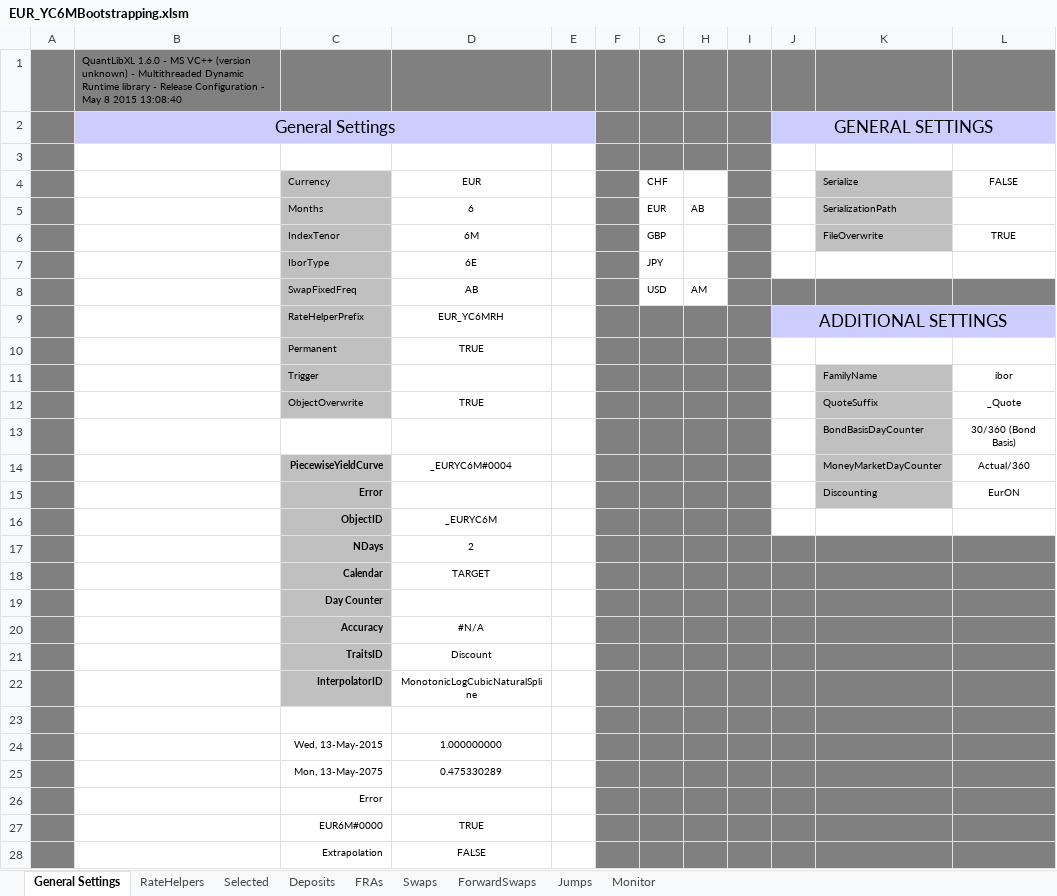
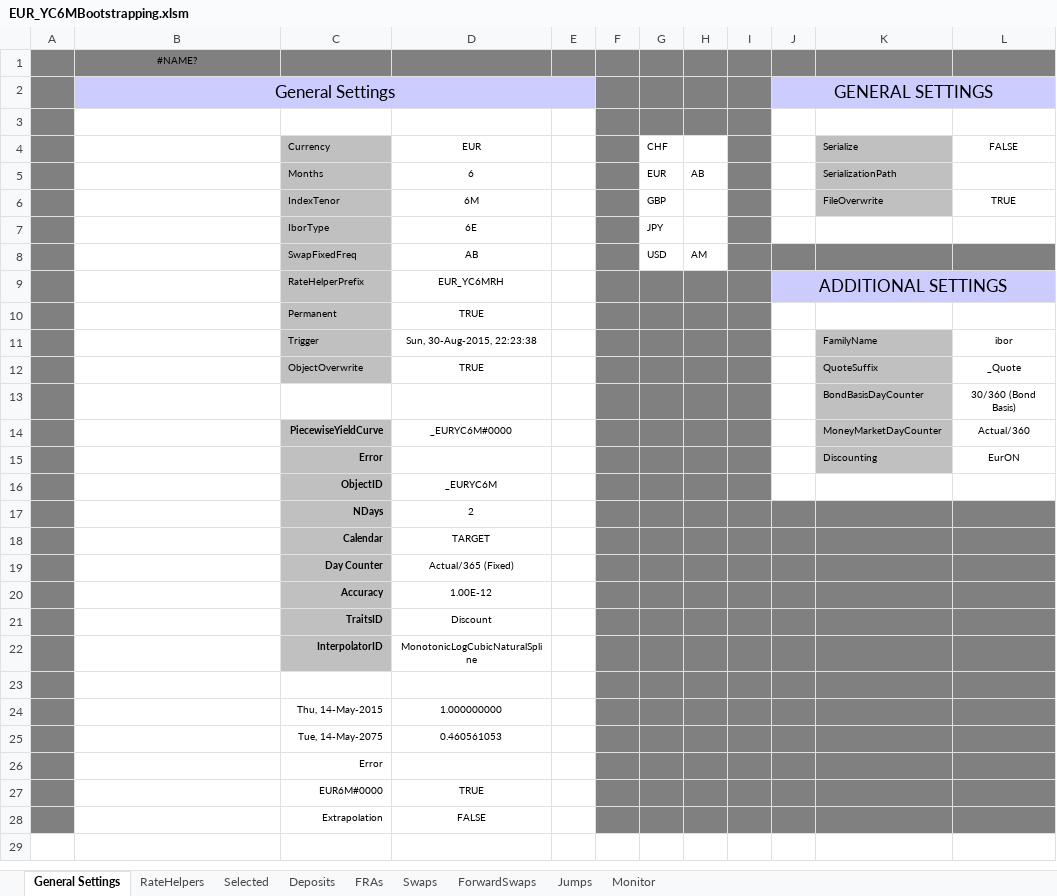
Before and after one commit to eehlers/QuantLibXL, an Excel workbook: Data2/XLS/EUR/EUR_YC6MBootstrapping.xlsm, sheet General Settings, drawn as a sheet; values as stored, in another font and other column widths than the file's, no borders; removed rows and columns are numbered as before the commit, all else as after; the diff names each change by its address in the sheet, - before the commit and + after, or states it on an @@ line.

```diff
--- a/Data2/XLS/EUR/EUR_YC6MBootstrapping.xlsm (sheet General Settings)
+++ b/Data2/XLS/EUR/EUR_YC6MBootstrapping.xlsm (sheet General Settings)
-B1: QuantLibXL 1.6.0 - MS VC++ (version unknown) - Multithreaded Dynamic Runtime library - Release Configuration - May 8 2015 13:08:40
+B1: #NAME?
-B1 alignment: left
+B1 alignment: center
-D11 (EUR): (empty)
+D11 (EUR): Sun, 30-Aug-2015, 22:23:38
-D14 (EUR): _EURYC6M#0004
+D14 (EUR): _EURYC6M#0000
-D19 (EUR): (empty)
+D19 (EUR): Actual/365 (Fixed)
-D20 (EUR): #N/A
+D20 (EUR): 1.00E-12
-C24 (Currency): Wed, 13-May-2015
+C24 (Currency): Thu, 14-May-2015
-row 25:  |  | Mon, 13-May-2075 | 0.475330289
+row 25:  |  | Tue, 14-May-2075 | 0.460561053
```
Also changed, not shown: sheet Monitor, sheet RateHelpers, sheet Selected, sheet Swaps, sheet FRAs, sheet Deposits, 2 more sheets, formulas that keep their value, hidden cells, charts or pictures, 1 other file.
